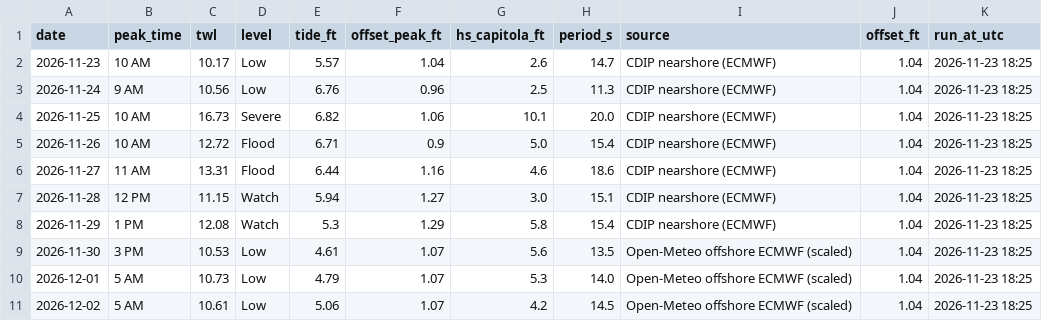
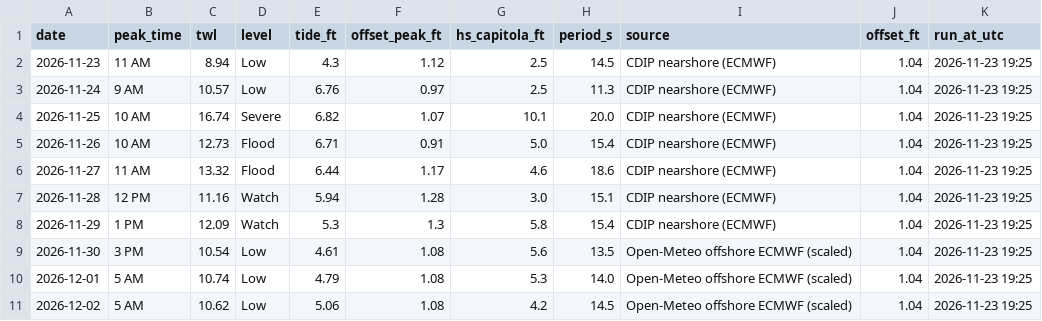
Before and after one commit to kevinkeet/frontpage, a CSV file: capitola/data/forecast_daily.csv, drawn as a sheet.

```diff
--- a/capitola/data/forecast_daily.csv
+++ b/capitola/data/forecast_daily.csv
@@ -1,11 +1,11 @@
 date,peak_time,twl,level,tide_ft,offset_peak_ft,hs_capitola_ft,period_s,source,offset_ft,run_at_utc
-2026-11-23,10 AM,10.17,Low,5.57,1.04,2.6,14.7,CDIP nearshore (ECMWF),1.04,2026-11-23 18:25
-2026-11-24,9 AM,10.56,Low,6.76,0.96,2.5,11.3,CDIP nearshore (ECMWF),1.04,2026-11-23 18:25
-2026-11-25,10 AM,16.73,Severe,6.82,1.06,10.1,20.0,CDIP nearshore (ECMWF),1.04,2026-11-23 18:25
-2026-11-26,10 AM,12.72,Flood,6.71,0.9,5.0,15.4,CDIP nearshore (ECMWF),1.04,2026-11-23 18:25
-2026-11-27,11 AM,13.31,Flood,6.44,1.16,4.6,18.6,CDIP nearshore (ECMWF),1.04,2026-11-23 18:25
-2026-11-28,12 PM,11.15,Watch,5.94,1.27,3.0,15.1,CDIP nearshore (ECMWF),1.04,2026-11-23 18:25
-2026-11-29,1 PM,12.08,Watch,5.3,1.29,5.8,15.4,CDIP nearshore (ECMWF),1.04,2026-11-23 18:25
-2026-11-30,3 PM,10.53,Low,4.61,1.07,5.6,13.5,Open-Meteo offshore ECMWF (scaled),1.04,2026-11-23 18:25
-2026-12-01,5 AM,10.73,Low,4.79,1.07,5.3,14.0,Open-Meteo offshore ECMWF (scaled),1.04,2026-11-23 18:25
-2026-12-02,5 AM,10.61,Low,5.06,1.07,4.2,14.5,Open-Meteo offshore ECMWF (scaled),1.04,2026-11-23 18:25
+2026-11-23,11 AM,8.94,Low,4.3,1.12,2.5,14.5,CDIP nearshore (ECMWF),1.04,2026-11-23 19:25
+2026-11-24,9 AM,10.57,Low,6.76,0.97,2.5,11.3,CDIP nearshore (ECMWF),1.04,2026-11-23 19:25
+2026-11-25,10 AM,16.74,Severe,6.82,1.07,10.1,20.0,CDIP nearshore (ECMWF),1.04,2026-11-23 19:25
+2026-11-26,10 AM,12.73,Flood,6.71,0.91,5.0,15.4,CDIP nearshore (ECMWF),1.04,2026-11-23 19:25
+2026-11-27,11 AM,13.32,Flood,6.44,1.17,4.6,18.6,CDIP nearshore (ECMWF),1.04,2026-11-23 19:25
+2026-11-28,12 PM,11.16,Watch,5.94,1.28,3.0,15.1,CDIP nearshore (ECMWF),1.04,2026-11-23 19:25
+2026-11-29,1 PM,12.09,Watch,5.3,1.3,5.8,15.4,CDIP nearshore (ECMWF),1.04,2026-11-23 19:25
+2026-11-30,3 PM,10.54,Low,4.61,1.08,5.6,13.5,Open-Meteo offshore ECMWF (scaled),1.04,2026-11-23 19:25
+2026-12-01,5 AM,10.74,Low,4.79,1.08,5.3,14.0,Open-Meteo offshore ECMWF (scaled),1.04,2026-11-23 19:25
+2026-12-02,5 AM,10.62,Low,5.06,1.08,4.2,14.5,Open-Meteo offshore ECMWF (scaled),1.04,2026-11-23 19:25
```
Also changed, not shown: capitola/data/forecast_hourly.csv, capitola/data/outlook_daily.csv, 3 other files.
